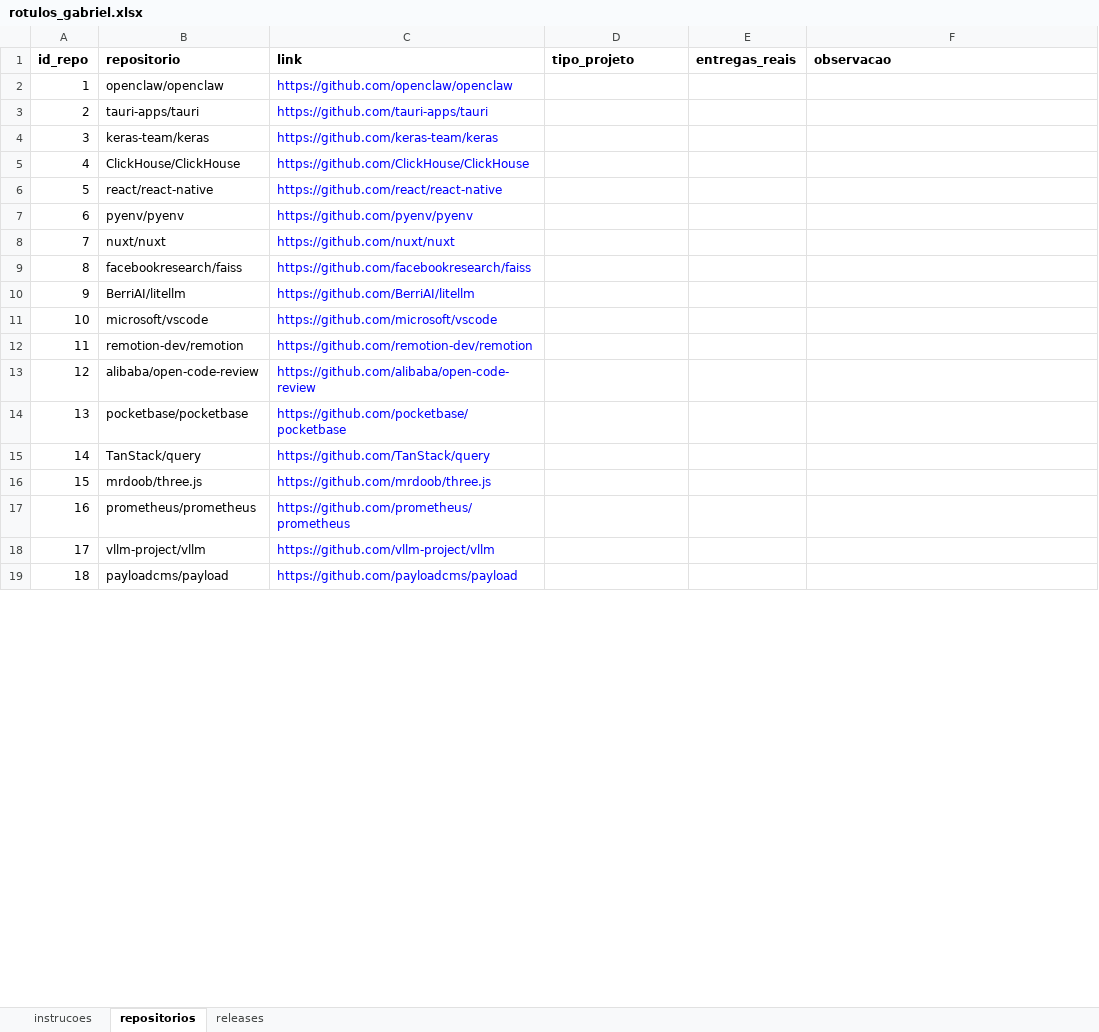
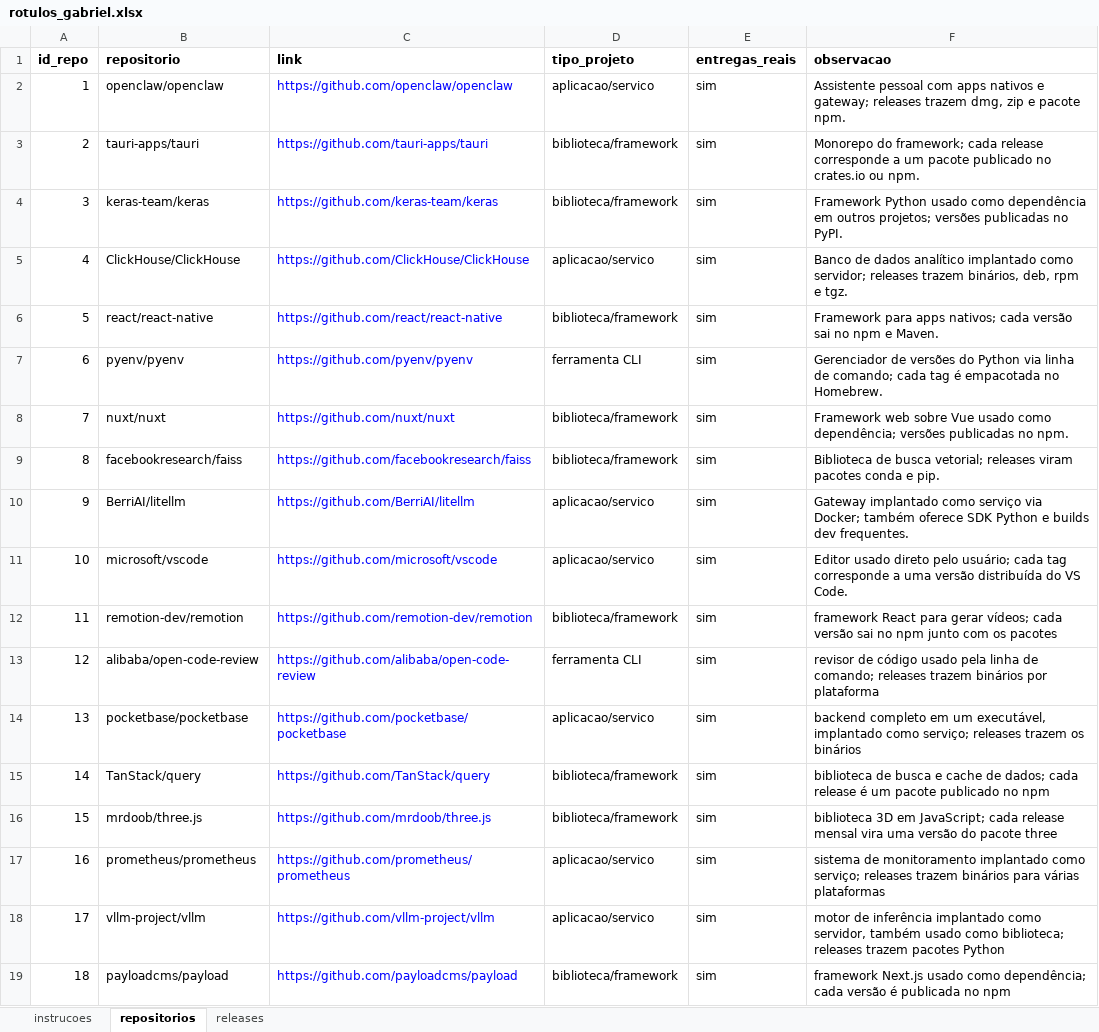
Before and after one commit to Gmbferreira/Mineracao-Metricas-DORA, an Excel workbook: validacao/rotulos_gabriel.xlsx, sheet repositorios, drawn as a sheet; only a part is shown; values as stored, in another font and other column widths than the file's, no borders; the diff covers the shown part only; the diff names each change by its address in the sheet, - before the commit and + after, or states it on an @@ line.

```diff
--- a/validacao/rotulos_gabriel.xlsx (sheet repositorios)
+++ b/validacao/rotulos_gabriel.xlsx (sheet repositorios)
-D2 (tipo_projeto): (empty)
+D2 (tipo_projeto): aplicacao/servico
-E2:E19 (entregas_reais): (empty)
+E2:E19 (entregas_reais): sim
-F2 (observacao): (empty)
+F2 (observacao): Assistente pessoal com apps nativos e gateway; releases trazem dmg, zip e pacote npm.
-D3:D4 (tipo_projeto): (empty)
+D3:D4 (tipo_projeto): biblioteca/framework
-F3 (observacao): (empty)
+F3 (observacao): Monorepo do framework; cada release corresponde a um pacote publicado no crates.io ou npm.
-F4 (observacao): (empty)
+F4 (observacao): Framework Python usado como dependência em outros projetos; versões publicadas no PyPI.
-D5 (tipo_projeto): (empty)
+D5 (tipo_projeto): aplicacao/servico
-F5 (observacao): (empty)
+F5 (observacao): Banco de dados analítico implantado como servidor; releases trazem binários, deb, rpm e tgz.
-D6 (tipo_projeto): (empty)
+D6 (tipo_projeto): biblioteca/framework
-F6 (observacao): (empty)
+F6 (observacao): Framework para apps nativos; cada versão sai no npm e Maven.
-D7 (tipo_projeto): (empty)
+D7 (tipo_projeto): ferramenta CLI
-F7 (observacao): (empty)
+F7 (observacao): Gerenciador de versões do Python via linha de comando; cada tag é empacotada no Homebrew.
-D8:D9 (tipo_projeto): (empty)
+D8:D9 (tipo_projeto): biblioteca/framework
-F8 (observacao): (empty)
+F8 (observacao): Framework web sobre Vue usado como dependência; versões publicadas no npm.
-F9 (observacao): (empty)
+F9 (observacao): Biblioteca de busca vetorial; releases viram pacotes conda e pip.
-D10:D11 (tipo_projeto): (empty)
+D10:D11 (tipo_projeto): aplicacao/servico
-F10 (observacao): (empty)
+F10 (observacao): Gateway implantado como serviço via Docker; também oferece SDK Python e builds dev frequentes.
-F11 (observacao): (empty)
+F11 (observacao): Editor usado direto pelo usuário; cada tag corresponde a uma versão distribuída do VS Code.
-D12 (tipo_projeto): (empty)
+D12 (tipo_projeto): biblioteca/framework
-F12 (observacao): (empty)
+F12 (observacao): framework React para gerar vídeos; cada versão sai no npm junto com os pacotes
-D13 (tipo_projeto): (empty)
+D13 (tipo_projeto): ferramenta CLI
-F13 (observacao): (empty)
+F13 (observacao): revisor de código usado pela linha de comando; releases trazem binários por plataforma
-D14 (tipo_projeto): (empty)
+D14 (tipo_projeto): aplicacao/servico
-F14 (observacao): (empty)
+F14 (observacao): backend completo em um executável, implantado como serviço; releases trazem os binários
-D15:D16 (tipo_projeto): (empty)
+D15:D16 (tipo_projeto): biblioteca/framework
-F15 (observacao): (empty)
+F15 (observacao): biblioteca de busca e cache de dados; cada release é um pacote publicado no npm
-F16 (observacao): (empty)
+F16 (observacao): biblioteca 3D em JavaScript; cada release mensal vira uma versão do pacote three
-D17:D18 (tipo_projeto): (empty)
+D17:D18 (tipo_projeto): aplicacao/servico
-F17 (observacao): (empty)
+F17 (observacao): sistema de monitoramento implantado como serviço; releases trazem binários para várias plataformas
-F18 (observacao): (empty)
+F18 (observacao): motor de inferência implantado como servidor, também usado como biblioteca; releases trazem pacotes Python
-D19 (tipo_projeto): (empty)
+D19 (tipo_projeto): biblioteca/framework
-F19 (observacao): (empty)
+F19 (observacao): framework Next.js usado como dependência; cada versão é publicada no npm
```
Also changed, not shown: 126 edited cells elsewhere in this sheet, sheet releases.
